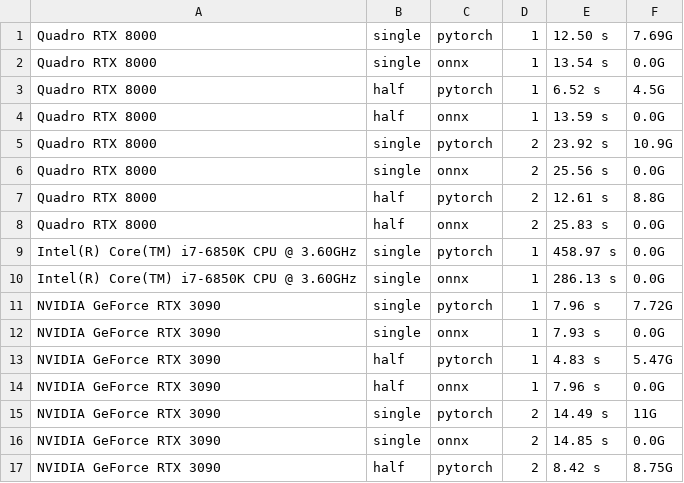
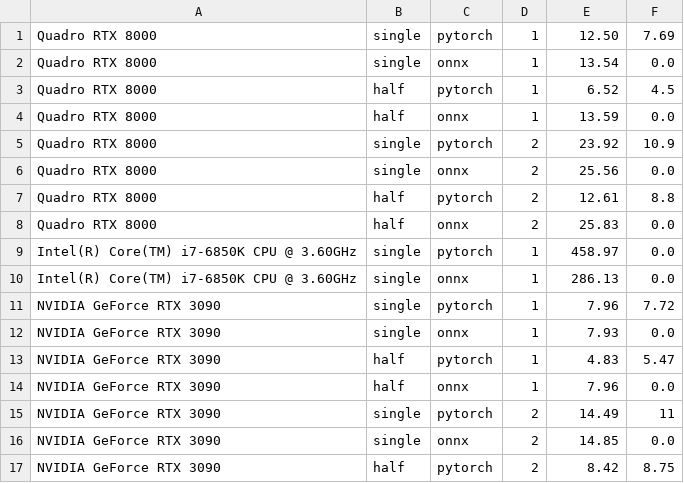
Before and after one commit to LambdaLabsML/lambda-diffusers, a CSV file: benchmark.csv, drawn as a sheet; only a part is shown; the diff covers the shown part only.

Commit message:
benchmark: use float instead of str for logging

```diff
--- a/benchmark.csv
+++ b/benchmark.csv
@@ -1,17 +1,17 @@
-Quadro RTX 8000,single,pytorch,1,12.50 s,7.69G
-Quadro RTX 8000,single,onnx,1,13.54 s,0.0G
-Quadro RTX 8000,half,pytorch,1,6.52 s,4.5G
-Quadro RTX 8000,half,onnx,1,13.59 s,0.0G
-Quadro RTX 8000,single,pytorch,2,23.92 s,10.9G
-Quadro RTX 8000,single,onnx,2,25.56 s,0.0G
-Quadro RTX 8000,half,pytorch,2,12.61 s,8.8G
-Quadro RTX 8000,half,onnx,2,25.83 s,0.0G
-Intel(R) Core(TM) i7-6850K CPU @ 3.60GHz,single,pytorch,1,458.97 s,0.0G
-Intel(R) Core(TM) i7-6850K CPU @ 3.60GHz,single,onnx,1,286.13 s,0.0G
-NVIDIA GeForce RTX 3090,single,pytorch,1,7.96 s,7.72G
-NVIDIA GeForce RTX 3090,single,onnx,1,7.93 s,0.0G
-NVIDIA GeForce RTX 3090,half,pytorch,1,4.83 s,5.47G
-NVIDIA GeForce RTX 3090,half,onnx,1,7.96 s,0.0G
-NVIDIA GeForce RTX 3090,single,pytorch,2,14.49 s,11G
-NVIDIA GeForce RTX 3090,single,onnx,2,14.85 s,0.0G
-NVIDIA GeForce RTX 3090,half,pytorch,2,8.42 s,8.75G
+Quadro RTX 8000,single,pytorch,1,12.50,7.69
+Quadro RTX 8000,single,onnx,1,13.54,0.0
+Quadro RTX 8000,half,pytorch,1,6.52,4.5
+Quadro RTX 8000,half,onnx,1,13.59,0.0
+Quadro RTX 8000,single,pytorch,2,23.92,10.9
+Quadro RTX 8000,single,onnx,2,25.56,0.0
+Quadro RTX 8000,half,pytorch,2,12.61,8.8
+Quadro RTX 8000,half,onnx,2,25.83,0.0
+Intel(R) Core(TM) i7-6850K CPU @ 3.60GHz,single,pytorch,1,458.97,0.0
+Intel(R) Core(TM) i7-6850K CPU @ 3.60GHz,single,onnx,1,286.13,0.0
+NVIDIA GeForce RTX 3090,single,pytorch,1,7.96,7.72
+NVIDIA GeForce RTX 3090,single,onnx,1,7.93,0.0
+NVIDIA GeForce RTX 3090,half,pytorch,1,4.83,5.47
+NVIDIA GeForce RTX 3090,half,onnx,1,7.96,0.0
+NVIDIA GeForce RTX 3090,single,pytorch,2,14.49,11
+NVIDIA GeForce RTX 3090,single,onnx,2,14.85,0.0
+NVIDIA GeForce RTX 3090,half,pytorch,2,8.42,8.75
```
Also changed, not shown: 22 edited cells elsewhere in this file, 1 other file.
